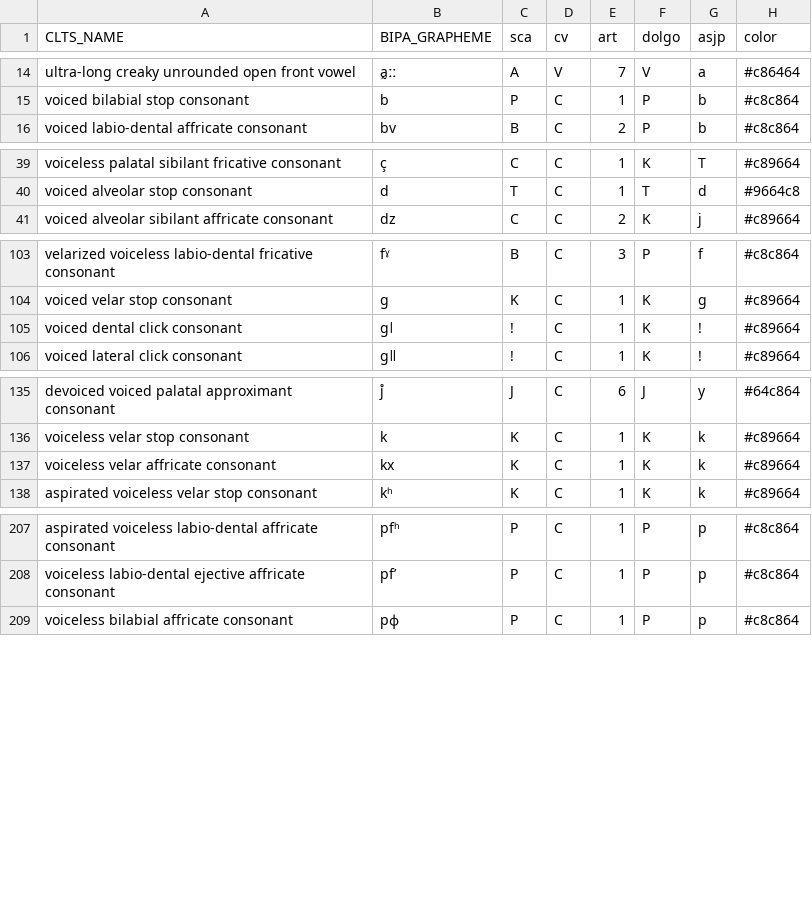
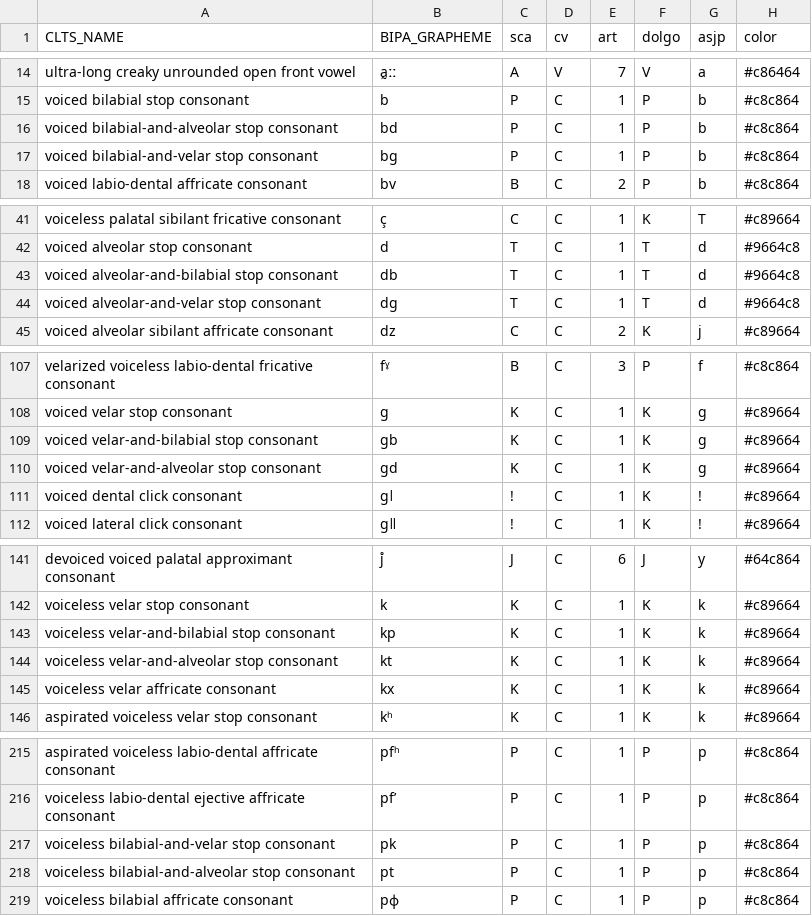
Before and after one commit to cldf-clts/clts, a TSV file: pkg/soundclasses/lingpy.tsv, drawn as a sheet; only a part is shown, gaps mark what is left out; the diff covers the shown part only.

```diff
--- a/pkg/soundclasses/lingpy.tsv
+++ b/pkg/soundclasses/lingpy.tsv
@@ -15,2 +15,4 @@ ultra-long creaky unrounded open front vowel	a̰ːː	A	V	7	V	a	#c86464
 voiced bilabial stop consonant	b	P	C	1	P	b	#c8c864
+voiced bilabial-and-alveolar stop consonant	bd	P	C	1	P	b	#c8c864
+voiced bilabial-and-velar stop consonant	bg	P	C	1	P	b	#c8c864
 voiced labio-dental affricate consonant	bv	B	C	2	P	b	#c8c864
@@ -40,2 +42,4 @@ voiceless palatal sibilant fricative consonant	ç	C	C	1	K	T	#c89664
 voiced alveolar stop consonant	d	T	C	1	T	d	#9664c8
+voiced alveolar-and-bilabial stop consonant	db	T	C	1	T	d	#9664c8
+voiced alveolar-and-velar stop consonant	dg	T	C	1	T	d	#9664c8
 voiced alveolar sibilant affricate consonant	dz	C	C	2	K	j	#c89664
@@ -104,2 +108,4 @@ velarized voiceless labio-dental fricative consonant	fˠ	B	C	3	P	f	#c8c864
 voiced velar stop consonant	g	K	C	1	K	g	#c89664
+voiced velar-and-bilabial stop consonant	gb	K	C	1	K	g	#c89664
+voiced velar-and-alveolar stop consonant	gd	K	C	1	K	g	#c89664
 voiced dental click consonant	gǀ	!	C	1	K	!	#c89664
@@ -136,2 +142,4 @@ devoiced voiced palatal approximant consonant	j̊	J	C	6	J	y	#64c864
 voiceless velar stop consonant	k	K	C	1	K	k	#c89664
+voiceless velar-and-bilabial stop consonant	kp	K	C	1	K	k	#c89664
+voiceless velar-and-alveolar stop consonant	kt	K	C	1	K	k	#c89664
 voiceless velar affricate consonant	kx	K	C	1	K	k	#c89664
@@ -208,2 +216,4 @@ aspirated voiceless labio-dental affricate consonant	pfʰ	P	C	1	P	p	#c8c864
 voiceless labio-dental ejective affricate consonant	pfʼ	P	C	1	P	p	#c8c864
+voiceless bilabial-and-velar stop consonant	pk	P	C	1	P	p	#c8c864
+voiceless bilabial-and-alveolar stop consonant	pt	P	C	1	P	p	#c8c864
 voiceless bilabial affricate consonant	pɸ	P	C	1	P	p	#c8c864
```
Also changed, not shown: 2 added rows elsewhere in this file, pkg/transcriptiondata/eurasian.tsv, pkg/transcriptiondata/nidaba.tsv, 7 other files.
